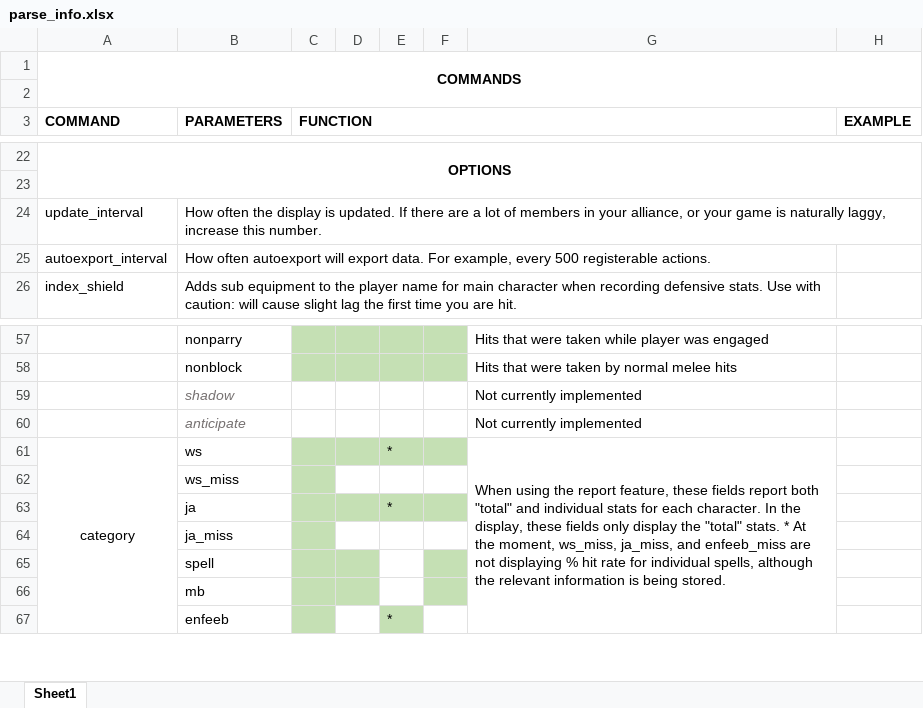
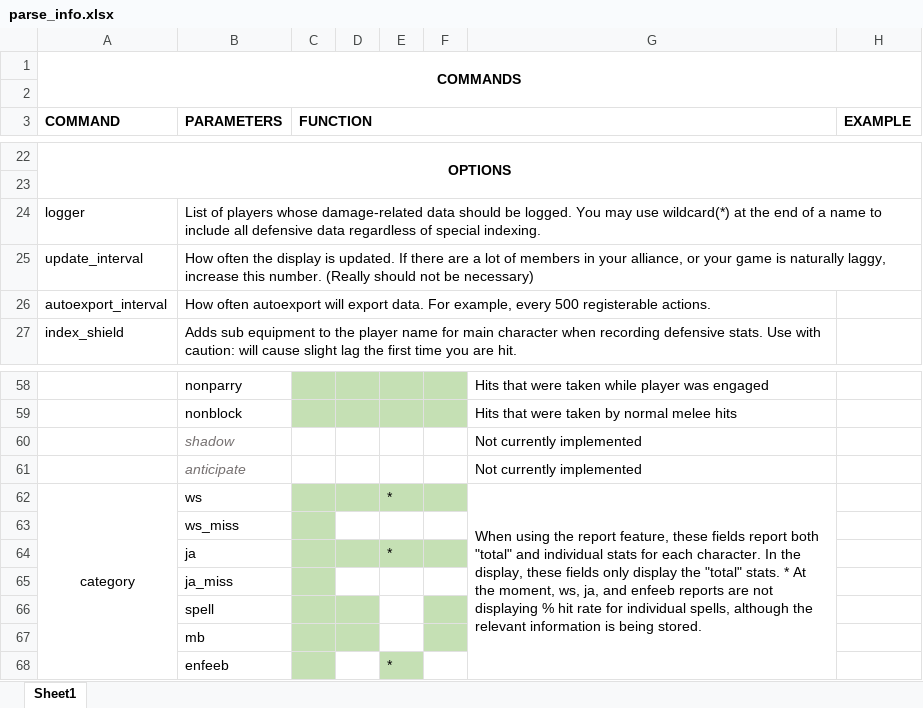
Before and after one commit to flippant/parse, an Excel workbook: parse_info.xlsx, sheet Sheet1, drawn as a sheet; only a part is shown, gaps mark what is left out; values as stored, in another font and other column widths than the file's, no borders; addresses are those after the commit; the diff names each change by its address in the sheet, - before the commit and + after, or states it on an @@ line.

```diff
--- a/parse_info.xlsx (sheet Sheet1)
+++ b/parse_info.xlsx (sheet Sheet1)
+row 24: logger | List of players whose damage-related data should be logged. You may use wildcard(*) at the end of a name to include all defensive data regardless of special indexing.
-B25 (PARAMETERS): …this number.
+B25 (PARAMETERS): …this number. (Really should not be necessary)
-G62: …the moment, ws_miss, ja_miss, and enfeeb_miss are not…
+G62: …the moment, ws, ja, and enfeeb reports are not…
```
Also changed, not shown: 3 other files.
